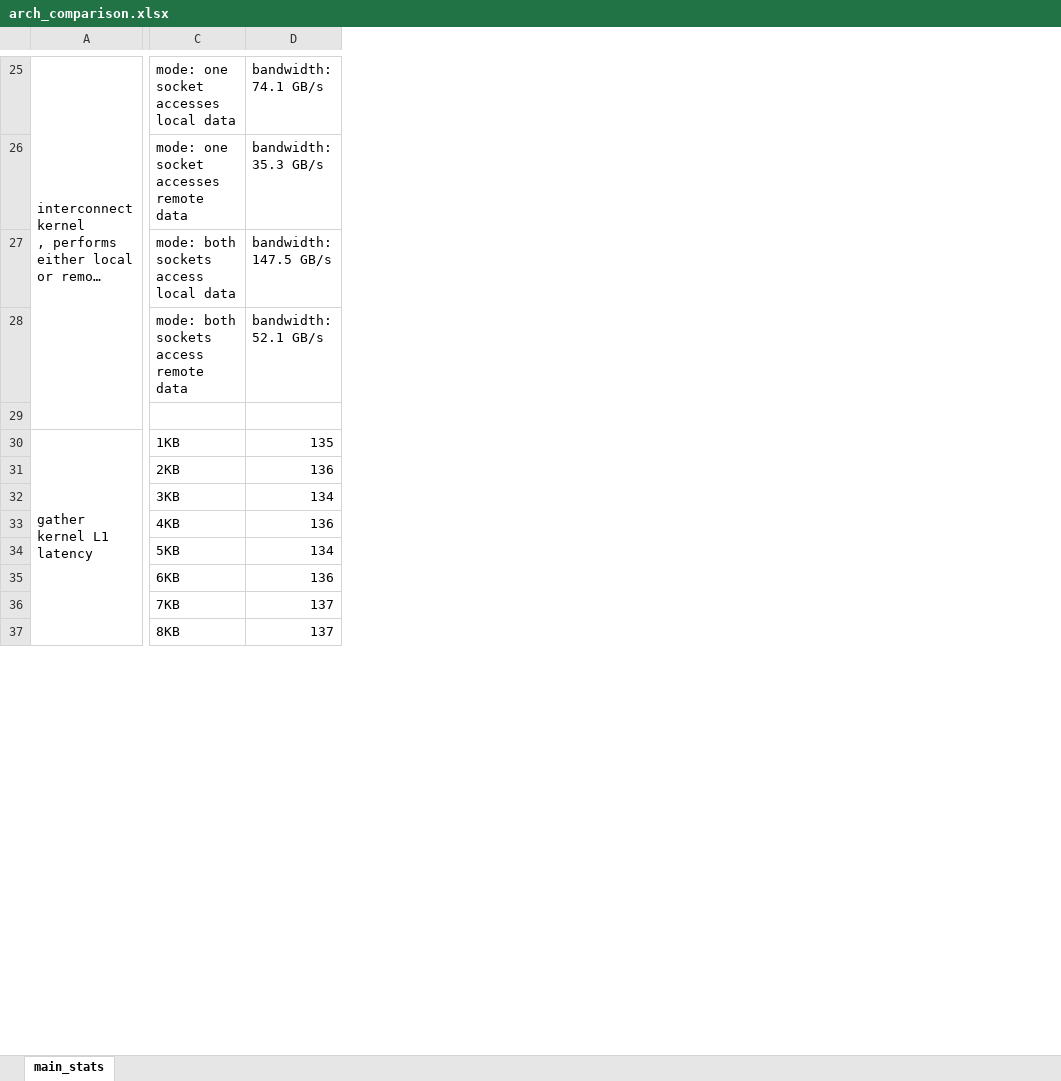
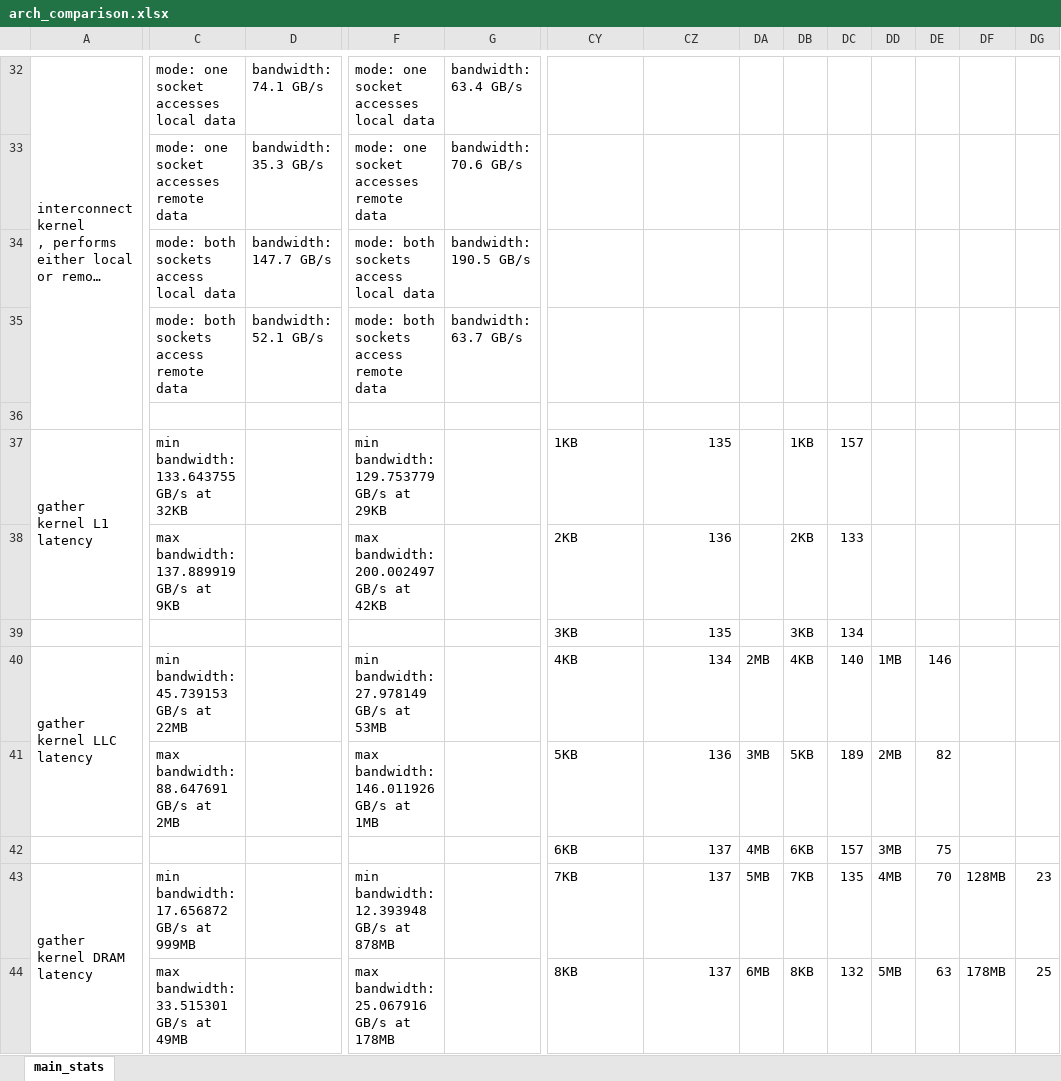
Before and after one commit to afanasyev-ilya/benchmarks, an Excel workbook: output/arch_comparison.xlsx, sheet main_stats, drawn as a sheet; only a part is shown, gaps mark what is left out; long unchanged cells end in …; values as stored, in another font and other column widths than the file's, no borders; charts and pictures not drawn; removed rows and columns are numbered as before the commit, all else as after; rows hold the shown columns only; the diff covers the shown part only; the diff names each change by its address in the sheet, - before the commit and + after, or states it on an @@ line.

```diff
--- a/output/arch_comparison.xlsx (sheet main_stats)
+++ b/output/arch_comparison.xlsx (sheet main_stats)
+column C, rows 32-38: mode: one socket accesses local data | mode: one socket accesses remote data | mode: both sockets access local data | mode: both sockets access remote data |  | min bandwidth: 133.643755 GB/s at 32KB | max bandwidth: 137.889919 GB/s at 9KB; row 41: max bandwidth: 88.647691 GB/s at 2MB; row 44: max bandwidth: 33.515301 GB/s at 49MB
+column D, rows 32-35: bandwidth: 74.1 GB/s | bandwidth: 35.3 GB/s | bandwidth: 147.7 GB/s | bandwidth: 52.1 GB/s
+column F, rows 32-38: mode: one socket accesses local data | mode: one socket accesses remote data | mode: both sockets access local data | mode: both sockets access remote data |  | min bandwidth: 129.753779 GB/s at 29KB | max bandwidth: 200.002497 GB/s at 42KB; row 41: max bandwidth: 146.011926 GB/s at 1MB; row 44: max bandwidth: 25.067916 GB/s at 178MB
+column G, rows 32-35: bandwidth: 63.4 GB/s | bandwidth: 70.6 GB/s | bandwidth: 190.5 GB/s | bandwidth: 63.7 GB/s
+column DA, rows 41-42: 3MB | 4MB; row 44: 6MB
+column DB, rows 37-39: 1KB | 2KB | 3KB; rows 41-42: 5KB | 6KB; row 44: 8KB
+column DC, rows 37-39: 157 | 133 | 134; rows 41-42: 189 | 157; row 44: 132
+column DD, rows 41-42: 2MB | 3MB; row 44: 5MB
+column DE, rows 41-42: 82 | 75; row 44: 63
+column DF, row 44: 178MB
+column DG, row 44: 25
-CY32: mode: one socket accesses local data
+CY32: (empty)
-CZ32: bandwidth: 74.1 GB/s
+CZ32: (empty)
-CY33: mode: one socket accesses remote data
+CY33: (empty)
-CZ33: bandwidth: 35.3 GB/s
+CZ33: (empty)
-CY34: mode: both sockets access local data
+CY34: (empty)
-CZ34: bandwidth: 147.5 GB/s
+CZ34: (empty)
-CY35: mode: both sockets access remote data
+CY35: (empty)
-CZ35: bandwidth: 52.1 GB/s
+CZ35: (empty)
-A30:A61 merged
+A37:A38 merged
-CZ39: 134
+CZ39: 135
-row 33:  | 4KB | 136
-row 34:  | 5KB | 134
+row 40: gather kernel LLC latency | min bandwidth: 45.739153 GB/s at 22MB |  | min bandwidth: 27.978149 GB/s at 53MB |  | 4KB | 134 | 2MB | 4KB | 140 | 1MB | 146
-CY41: 6KB
+CY41: 5KB
-CY42: 7KB
+CY42: 6KB
+row 43: gather kernel DRAM latency | min bandwidth: 17.656872 GB/s at 999MB |  | min bandwidth: 12.393948 GB/s at 878MB |  | 7KB | 137 | 5MB | 7KB | 135 | 4MB | 70 | 128MB | 23
```
Also changed, not shown: 37 added rows, 41 removed rows, 96 added columns, 63 edited cells and merged cells elsewhere in this sheet, charts or pictures, 7 other files.
